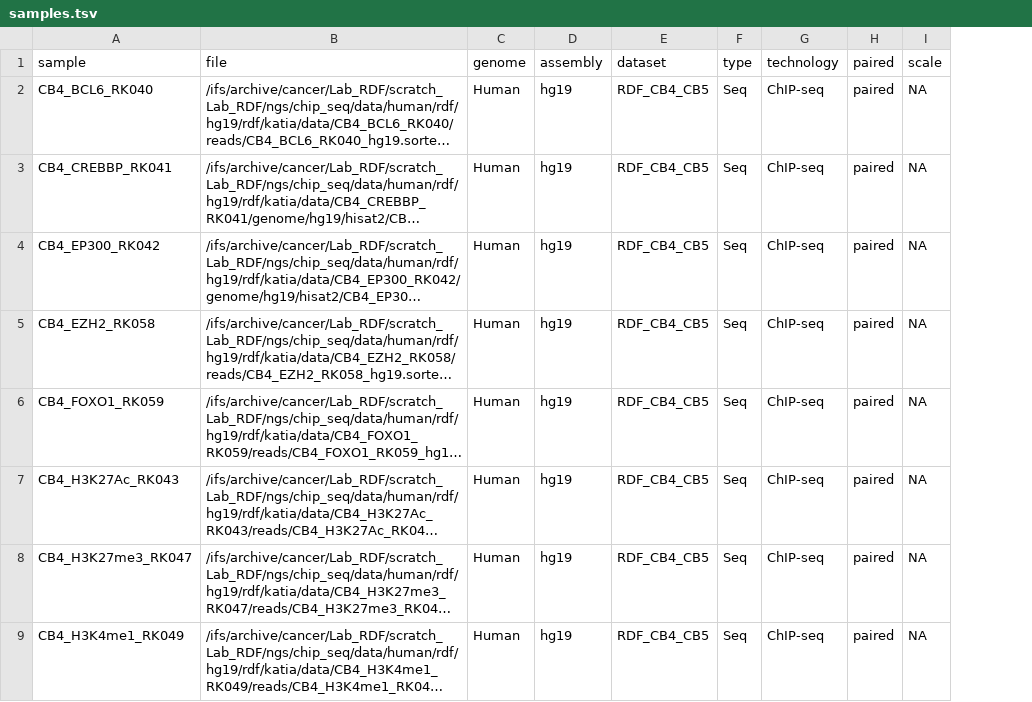
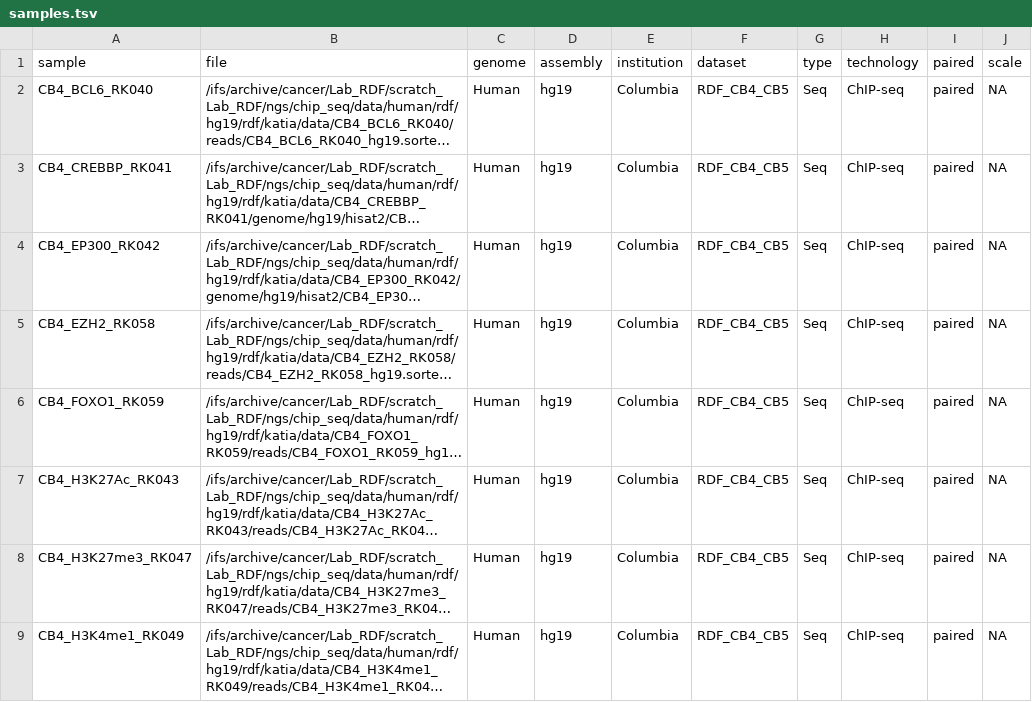
Before and after one commit to antonybholmes/go-seqs, a TSV file: scripts/samples.tsv, drawn as a sheet; only a part is shown; long unchanged cells end in …; the diff names each change by its address in the sheet, - before the commit and + after, or states it on an @@ line.

```diff
--- a/scripts/samples.tsv
+++ b/scripts/samples.tsv
+column E (institution), rows 2-9: all Columbia
```
Also changed, not shown: 2 other files.
